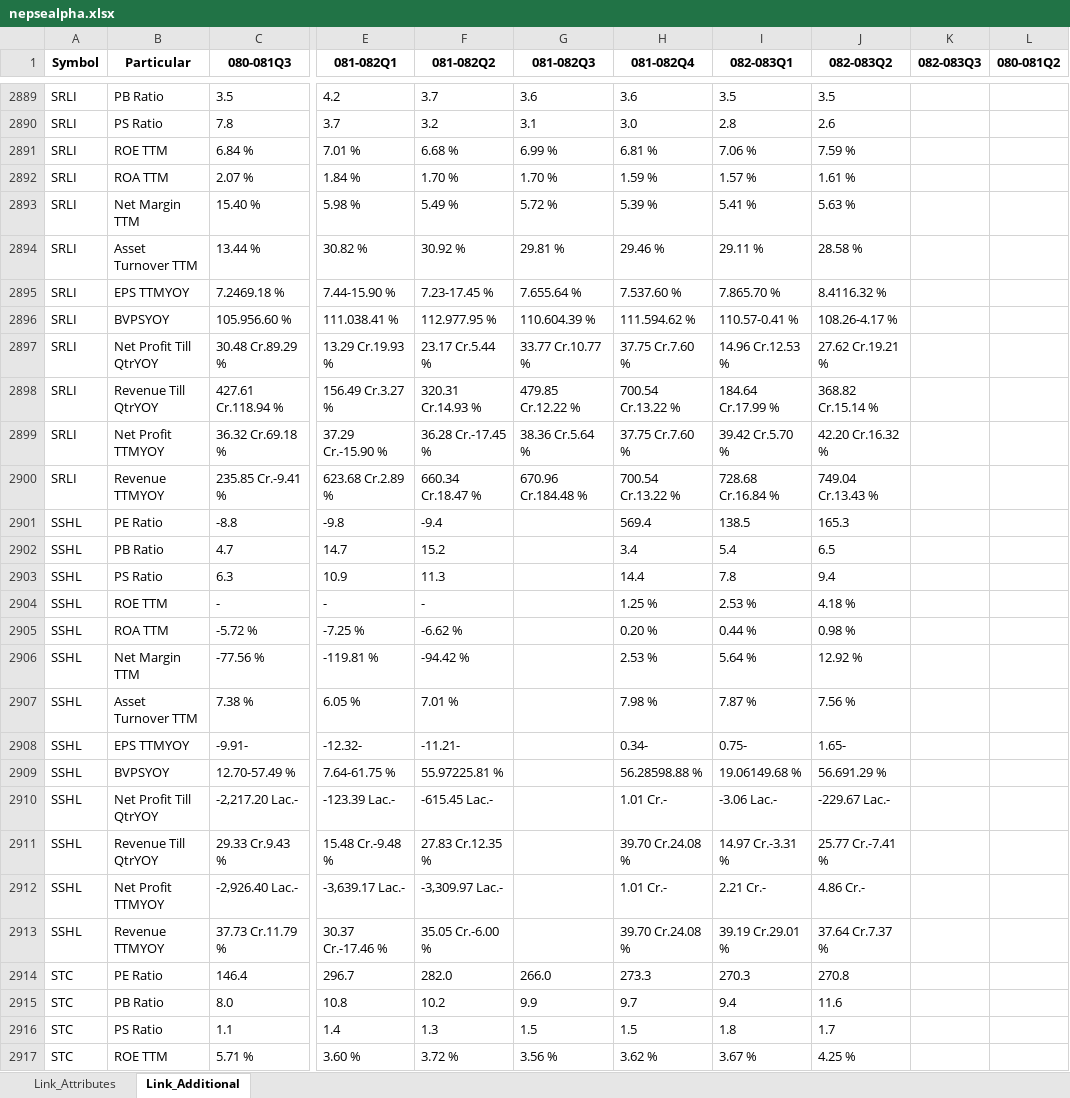
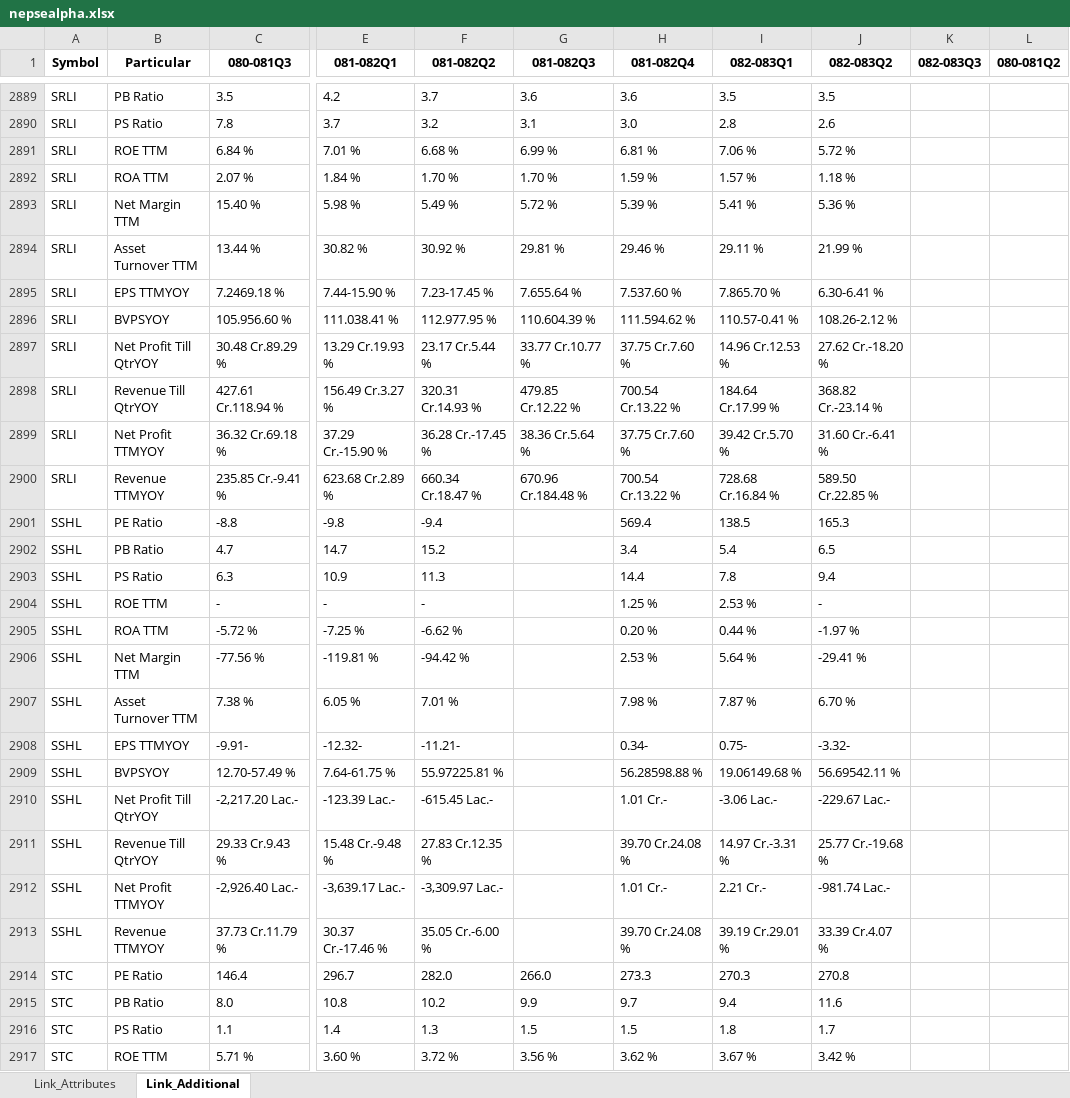
Before and after one commit to nikssspandey2000/nepsealphacrawl, an Excel workbook: nepsealpha.xlsx, sheet Link_Additional, drawn as a sheet; only a part is shown, gaps mark what is left out; values as stored, in another font and other column widths than the file's, no borders; the diff covers the shown part only; the diff names each change by its address in the sheet, - before the commit and + after, or states it on an @@ line.

```diff
--- a/nepsealpha.xlsx (sheet Link_Additional)
+++ b/nepsealpha.xlsx (sheet Link_Additional)
-J2891 (082-083Q2): 7.59 %
+J2891 (082-083Q2): 5.72 %
-J2892 (082-083Q2): 1.61 %
+J2892 (082-083Q2): 1.18 %
-J2893 (082-083Q2): 5.63 %
+J2893 (082-083Q2): 5.36 %
-J2894 (082-083Q2): 28.58 %
+J2894 (082-083Q2): 21.99 %
-J2895 (082-083Q2): 8.4116.32 %
+J2895 (082-083Q2): 6.30-6.41 %
-J2896 (082-083Q2): 108.26-4.17 %
+J2896 (082-083Q2): 108.26-2.12 %
-J2897 (082-083Q2): 27.62 Cr.19.21 %
+J2897 (082-083Q2): 27.62 Cr.-18.20 %
-J2898 (082-083Q2): 368.82 Cr.15.14 %
+J2898 (082-083Q2): 368.82 Cr.-23.14 %
-J2899 (082-083Q2): 42.20 Cr.16.32 %
+J2899 (082-083Q2): 31.60 Cr.-6.41 %
-J2900 (082-083Q2): 749.04 Cr.13.43 %
+J2900 (082-083Q2): 589.50 Cr.22.85 %
-J2904 (082-083Q2): 4.18 %
+J2904 (082-083Q2): -
-J2905 (082-083Q2): 0.98 %
+J2905 (082-083Q2): -1.97 %
-J2906 (082-083Q2): 12.92 %
+J2906 (082-083Q2): -29.41 %
-J2907 (082-083Q2): 7.56 %
+J2907 (082-083Q2): 6.70 %
-J2908 (082-083Q2): 1.65-
+J2908 (082-083Q2): -3.32-
-J2909 (082-083Q2): 56.691.29 %
+J2909 (082-083Q2): 56.69542.11 %
-J2911 (082-083Q2): 25.77 Cr.-7.41 %
+J2911 (082-083Q2): 25.77 Cr.-19.68 %
-J2912 (082-083Q2): 4.86 Cr.-
+J2912 (082-083Q2): -981.74 Lac.-
-J2913 (082-083Q2): 37.64 Cr.7.37 %
+J2913 (082-083Q2): 33.39 Cr.4.07 %
-J2917 (082-083Q2): 4.25 %
+J2917 (082-083Q2): 3.42 %
```
Also changed, not shown: 1 added row, 1 removed row and 665 edited cells elsewhere in this sheet, sheet Link_Attributes, 4 other files.
